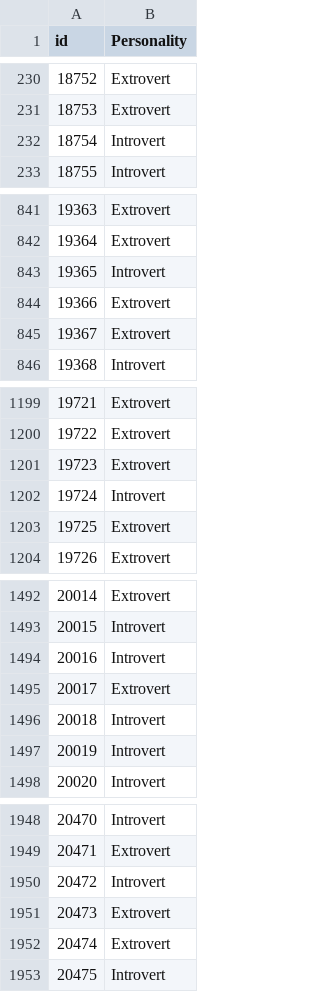
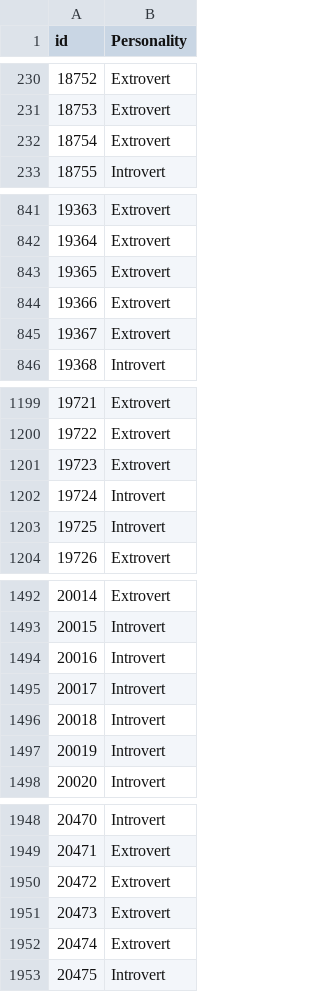
Before and after one commit to isfar12/Machine-Learning, a CSV file: Contest_journey/intro_extro_predictions.csv, drawn as a sheet; only a part is shown, gaps mark what is left out; the diff covers the shown part only.

Commit message:
some modified model in intro extro comp

```diff
--- a/Contest_journey/intro_extro_predictions.csv
+++ b/Contest_journey/intro_extro_predictions.csv
@@ -231,3 +231,3 @@ id,Personality
 18753,Extrovert
-18754,Introvert
+18754,Extrovert
 18755,Introvert
@@ -842,3 +842,3 @@ id,Personality
 19364,Extrovert
-19365,Introvert
+19365,Extrovert
 19366,Extrovert
@@ -1202,3 +1202,3 @@ id,Personality
 19724,Introvert
-19725,Extrovert
+19725,Introvert
 19726,Extrovert
@@ -1494,3 +1494,3 @@ id,Personality
 20016,Introvert
-20017,Extrovert
+20017,Introvert
 20018,Introvert
@@ -1949,3 +1949,3 @@ id,Personality
 20471,Extrovert
-20472,Introvert
+20472,Extrovert
 20473,Extrovert
```
Also changed, not shown: 10 edited cells elsewhere in this file, 5 other files.
